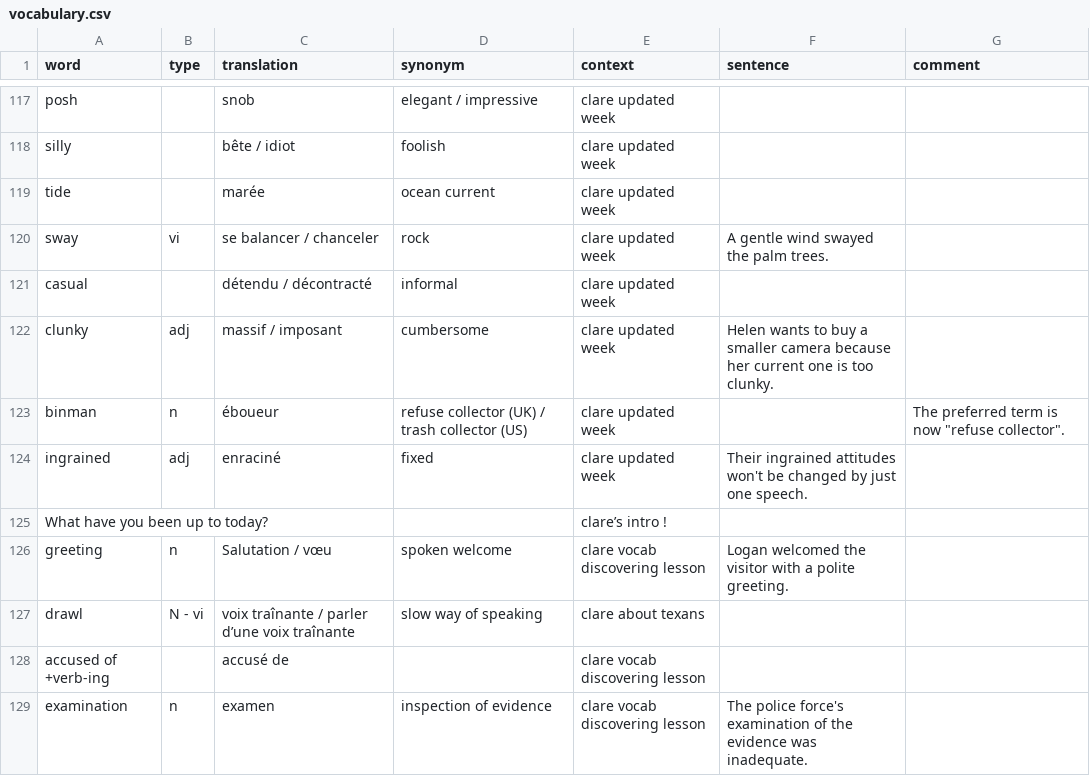
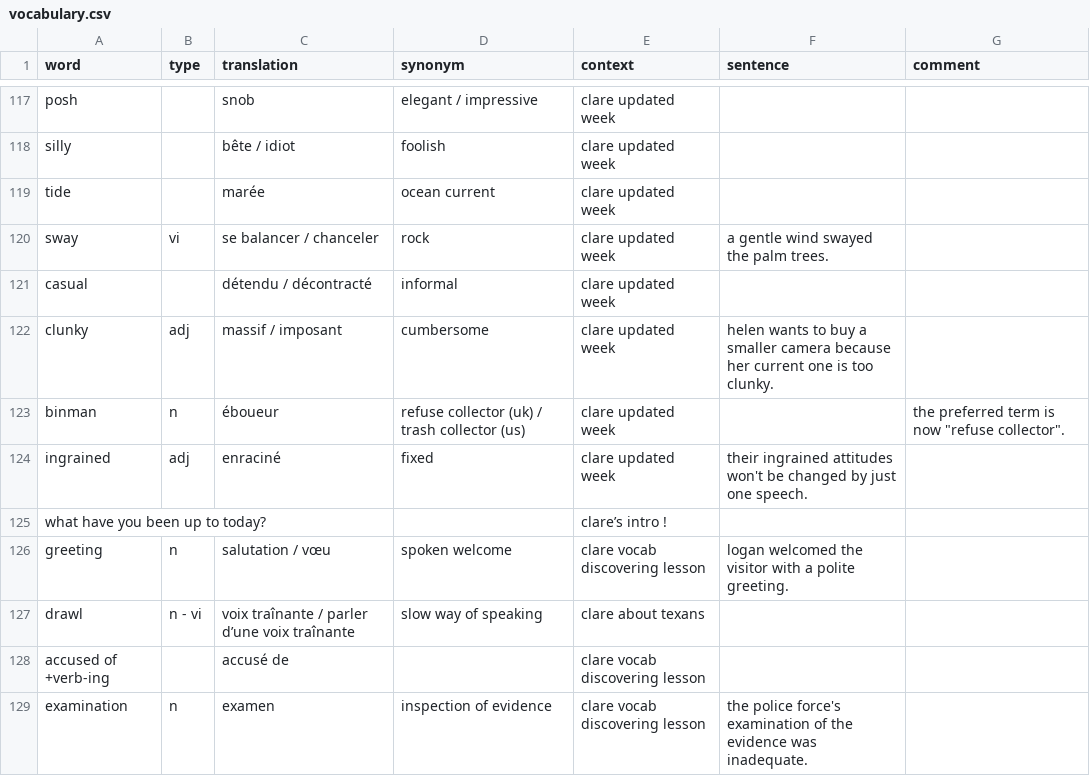
Before and after one commit to FLinguenheld/vocabulary2, a CSV file: vocabulary.csv, drawn as a sheet; only a part is shown, gaps mark what is left out; the diff covers the shown part only.

```diff
--- a/vocabulary.csv
+++ b/vocabulary.csv
@@ -119,11 +119,11 @@ silly,,bête / idiot,foolish,clare updated week,,
 tide,,marée,ocean current,clare updated week,,
-sway,vi,se balancer / chanceler,rock,clare updated week,A gentle wind swayed the palm trees.,
+sway,vi,se balancer / chanceler,rock,clare updated week,a gentle wind swayed the palm trees.,
 casual,,détendu / décontracté,informal,clare updated week,,
-clunky,adj,massif / imposant,cumbersome,clare updated week,Helen wants to buy a smaller camera because her current one is too clunky.,
-binman,n,éboueur,refuse collector (UK) / trash collector (US),clare updated week,,"The preferred term is now ""refuse collector""."
-ingrained,adj,enraciné,fixed,clare updated week,Their ingrained attitudes won't be changed by just one speech.,
-What have you been up to today?,,,,clare’s intro !,,
-greeting,n,Salutation / vœu,spoken welcome,clare vocab discovering lesson,Logan welcomed the visitor with a polite greeting.,
-drawl,N - vi,voix traînante / parler d’une voix traînante,slow way of speaking,clare about texans,,
+clunky,adj,massif / imposant,cumbersome,clare updated week,helen wants to buy a smaller camera because her current one is too clunky.,
+binman,n,éboueur,refuse collector (uk) / trash collector (us),clare updated week,,"the preferred term is now ""refuse collector""."
+ingrained,adj,enraciné,fixed,clare updated week,their ingrained attitudes won't be changed by just one speech.,
+what have you been up to today?,,,,clare’s intro !,,
+greeting,n,salutation / vœu,spoken welcome,clare vocab discovering lesson,logan welcomed the visitor with a polite greeting.,
+drawl,n - vi,voix traînante / parler d’une voix traînante,slow way of speaking,clare about texans,,
 accused of +verb-ing,,accusé de,,clare vocab discovering lesson,,
-examination,n,examen,inspection of evidence,clare vocab discovering lesson,The police force's examination of the evidence was inadequate.,
+examination,n,examen,inspection of evidence,clare vocab discovering lesson,the police force's examination of the evidence was inadequate.,
```
Also changed, not shown: 2 added rows and 20 edited cells elsewhere in this file, 2 other files.
